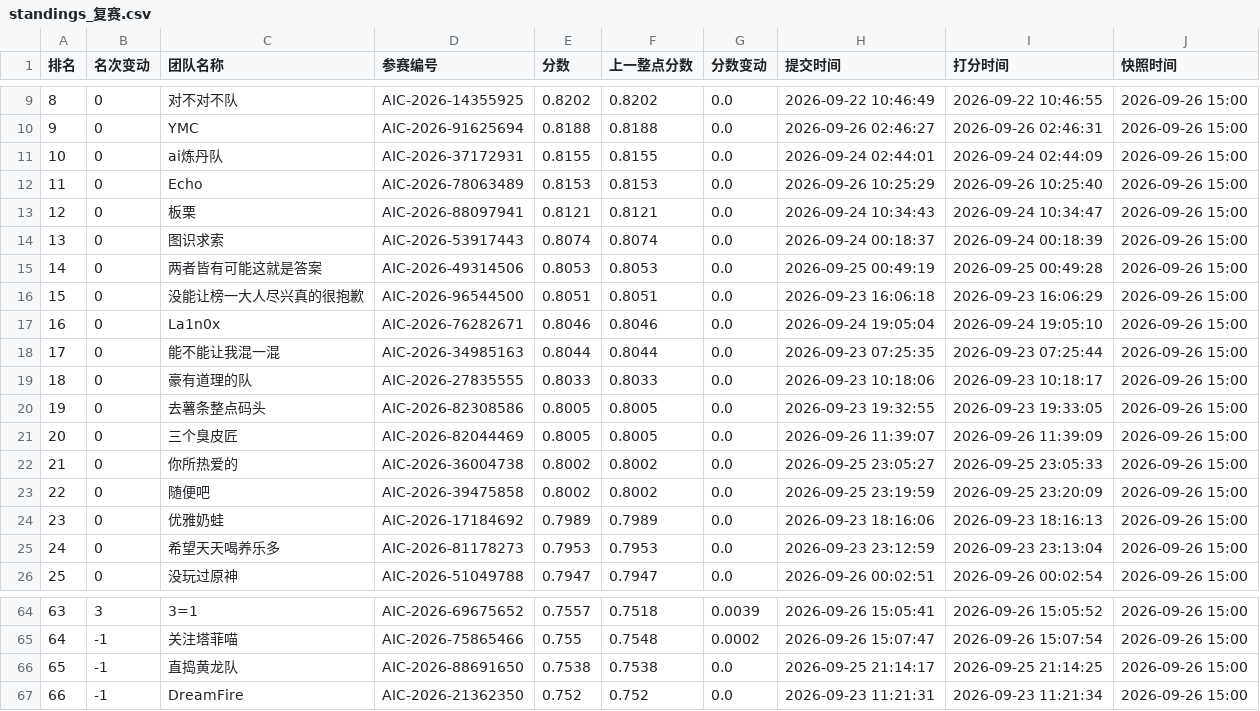
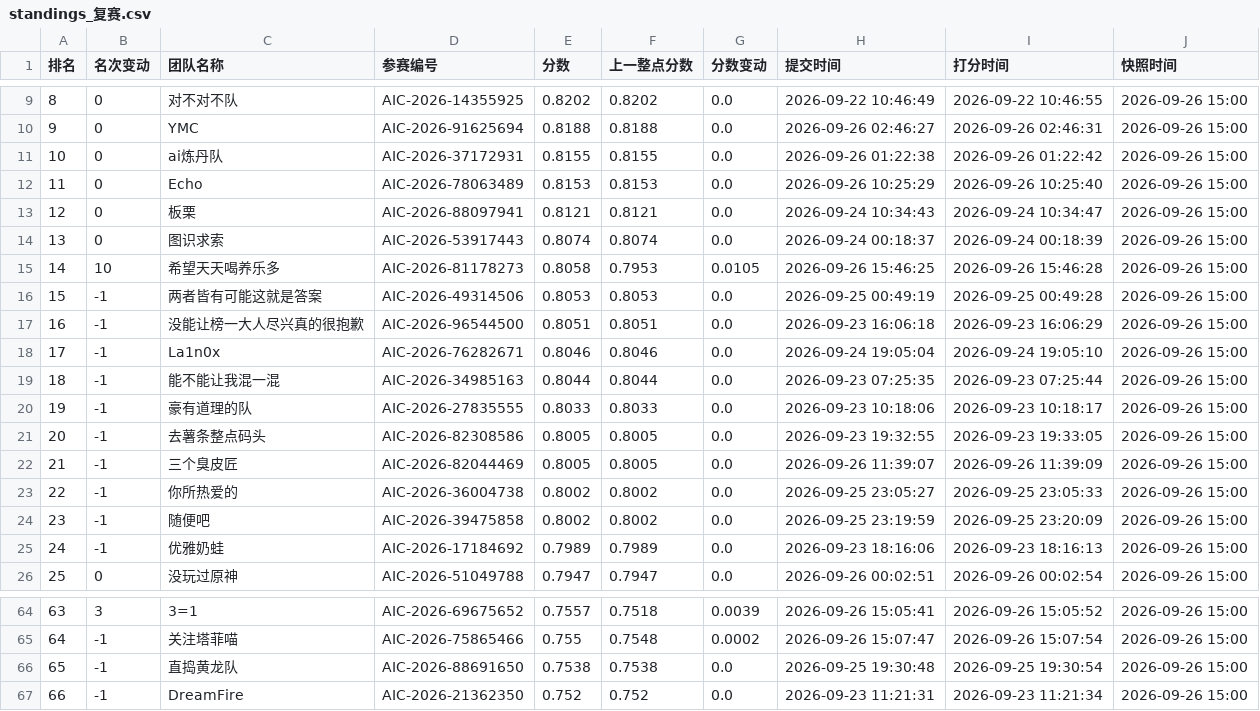
Before and after one commit to KirkG529/aic-rank-report, a CSV file: data/export/standings_复赛.csv, drawn as a sheet; only a part is shown, gaps mark what is left out; removed rows and columns are numbered as before the commit, all else as after; the diff names each change by its address in the sheet, - before the commit and + after, or states it on an @@ line.

```diff
--- a/data/export/standings_复赛.csv
+++ b/data/export/standings_复赛.csv
-H11 (提交时间): 2026-09-24 02:44:01
+H11 (提交时间): 2026-09-26 01:22:38
-I11 (打分时间): 2026-09-24 02:44:09
+I11 (打分时间): 2026-09-26 01:22:42
+row 15: 14 | 10 | 希望天天喝养乐多 | AIC-2026-81178273 | 0.8058 | 0.7953 | 0.0105 | 2026-09-26 15:46:25 | 2026-09-26 15:46:28 | 2026-09-26 15:00
@@ column A (排名) renumbered between rows 16 and 25 @@
-B16:B25 (名次变动): 0
+B16:B25 (名次变动): -1
-row 25: 24 | 0 | 希望天天喝养乐多 | AIC-2026-81178273 | 0.7953 | 0.7953 | 0.0 | 2026-09-23 23:12:59 | 2026-09-23 23:13:04 | 2026-09-26 15:00
-H66 (提交时间): 2026-09-25 21:14:17
+H66 (提交时间): 2026-09-25 19:30:48
-I66 (打分时间): 2026-09-25 21:14:25
+I66 (打分时间): 2026-09-25 19:30:54
```
Also changed, not shown: data/export/history_复赛.csv, 4 other files.
